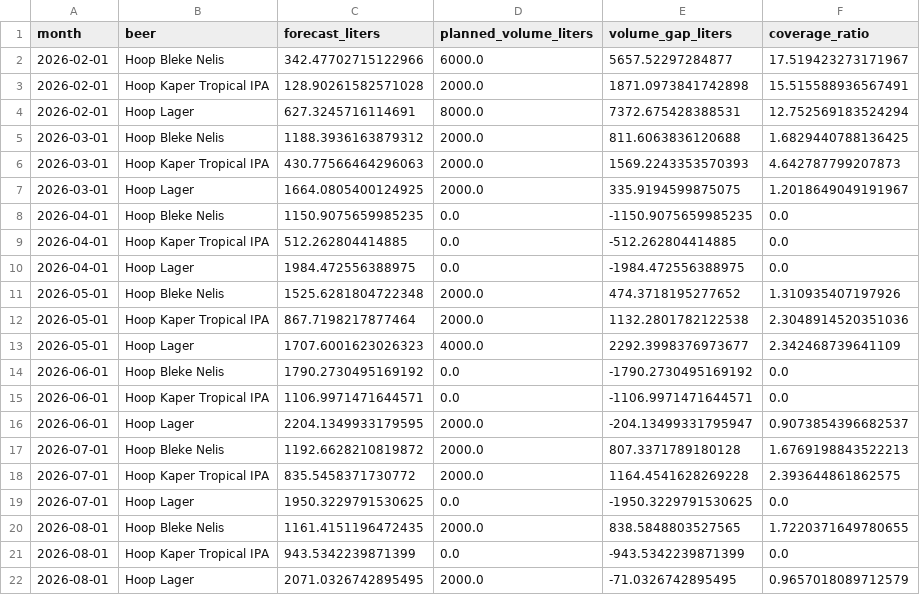
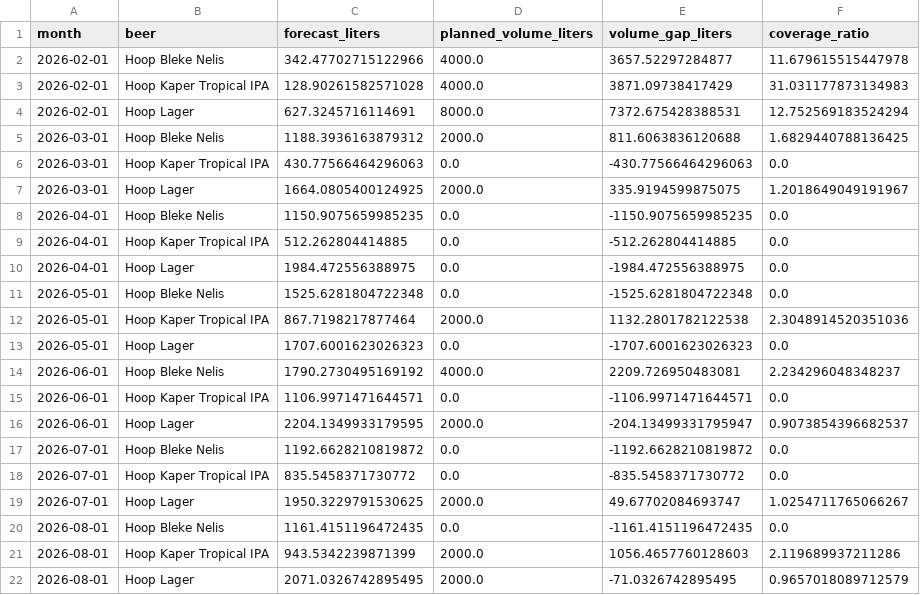
Before and after one commit to cvonkrogh/Beer_Brewery_PM, a CSV file: data/processed/production_eval_forecast_vs_monthly.csv, drawn as a sheet; only a part is shown; the diff covers the shown part only.

```diff
--- a/data/processed/production_eval_forecast_vs_monthly.csv
+++ b/data/processed/production_eval_forecast_vs_monthly.csv
@@ -1,7 +1,7 @@
 month,beer,forecast_liters,planned_volume_liters,volume_gap_liters,coverage_ratio
-2026-02-01,Hoop Bleke Nelis,342.47702715122966,6000.0,5657.52297284877,17.519423273171967
-2026-02-01,Hoop Kaper Tropical IPA,128.90261582571028,2000.0,1871.0973841742898,15.515588936567491
+2026-02-01,Hoop Bleke Nelis,342.47702715122966,4000.0,3657.52297284877,11.679615515447978
+2026-02-01,Hoop Kaper Tropical IPA,128.90261582571028,4000.0,3871.09738417429,31.031177873134983
 2026-02-01,Hoop Lager,627.3245716114691,8000.0,7372.675428388531,12.752569183524294
 2026-03-01,Hoop Bleke Nelis,1188.3936163879312,2000.0,811.6063836120688,1.6829440788136425
-2026-03-01,Hoop Kaper Tropical IPA,430.77566464296063,2000.0,1569.2243353570393,4.642787799207873
+2026-03-01,Hoop Kaper Tropical IPA,430.77566464296063,0.0,-430.77566464296063,0.0
 2026-03-01,Hoop Lager,1664.0805400124925,2000.0,335.9194599875075,1.2018649049191967
@@ -10,13 +10,13 @@ month,beer,forecast_liters,planned_volume_liters,volume_gap_liters,coverage_rati
 2026-04-01,Hoop Lager,1984.472556388975,0.0,-1984.472556388975,0.0
-2026-05-01,Hoop Bleke Nelis,1525.6281804722348,2000.0,474.3718195277652,1.310935407197926
+2026-05-01,Hoop Bleke Nelis,1525.6281804722348,0.0,-1525.6281804722348,0.0
 2026-05-01,Hoop Kaper Tropical IPA,867.7198217877464,2000.0,1132.2801782122538,2.3048914520351036
-2026-05-01,Hoop Lager,1707.6001623026323,4000.0,2292.3998376973677,2.342468739641109
-2026-06-01,Hoop Bleke Nelis,1790.2730495169192,0.0,-1790.2730495169192,0.0
+2026-05-01,Hoop Lager,1707.6001623026323,0.0,-1707.6001623026323,0.0
+2026-06-01,Hoop Bleke Nelis,1790.2730495169192,4000.0,2209.726950483081,2.234296048348237
 2026-06-01,Hoop Kaper Tropical IPA,1106.9971471644571,0.0,-1106.9971471644571,0.0
 2026-06-01,Hoop Lager,2204.1349933179595,2000.0,-204.13499331795947,0.9073854396682537
-2026-07-01,Hoop Bleke Nelis,1192.6628210819872,2000.0,807.3371789180128,1.6769198843522213
-2026-07-01,Hoop Kaper Tropical IPA,835.5458371730772,2000.0,1164.4541628269228,2.393644861862575
-2026-07-01,Hoop Lager,1950.3229791530625,0.0,-1950.3229791530625,0.0
-2026-08-01,Hoop Bleke Nelis,1161.4151196472435,2000.0,838.5848803527565,1.7220371649780655
-2026-08-01,Hoop Kaper Tropical IPA,943.5342239871399,0.0,-943.5342239871399,0.0
+2026-07-01,Hoop Bleke Nelis,1192.6628210819872,0.0,-1192.6628210819872,0.0
+2026-07-01,Hoop Kaper Tropical IPA,835.5458371730772,0.0,-835.5458371730772,0.0
+2026-07-01,Hoop Lager,1950.3229791530625,2000.0,49.67702084693747,1.0254711765066267
+2026-08-01,Hoop Bleke Nelis,1161.4151196472435,0.0,-1161.4151196472435,0.0
+2026-08-01,Hoop Kaper Tropical IPA,943.5342239871399,2000.0,1056.4657760128603,2.119689937211286
 2026-08-01,Hoop Lager,2071.0326742895495,2000.0,-71.0326742895495,0.9657018089712579
```
Also changed, not shown: 12 edited cells elsewhere in this file, data/processed/production_eval_monthly_compare.csv, 3 other files.
